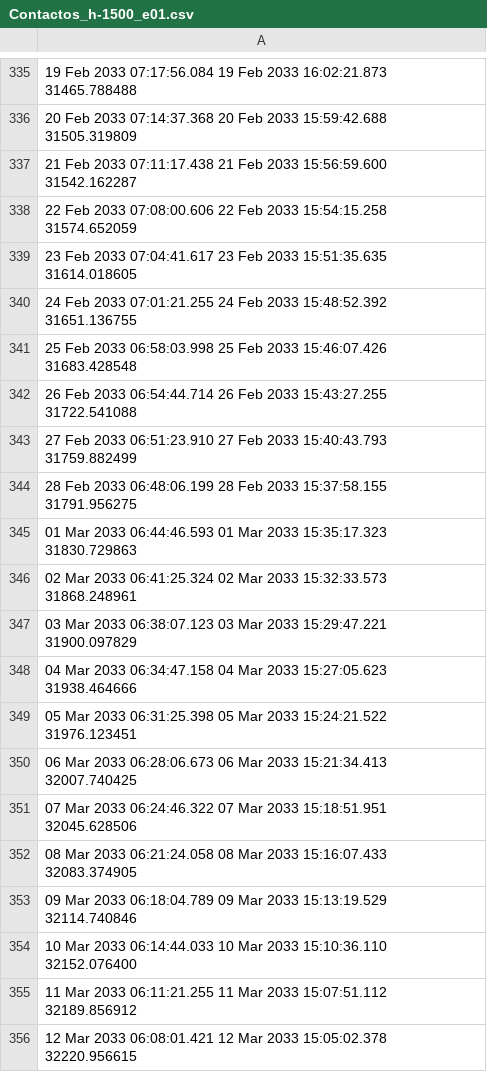
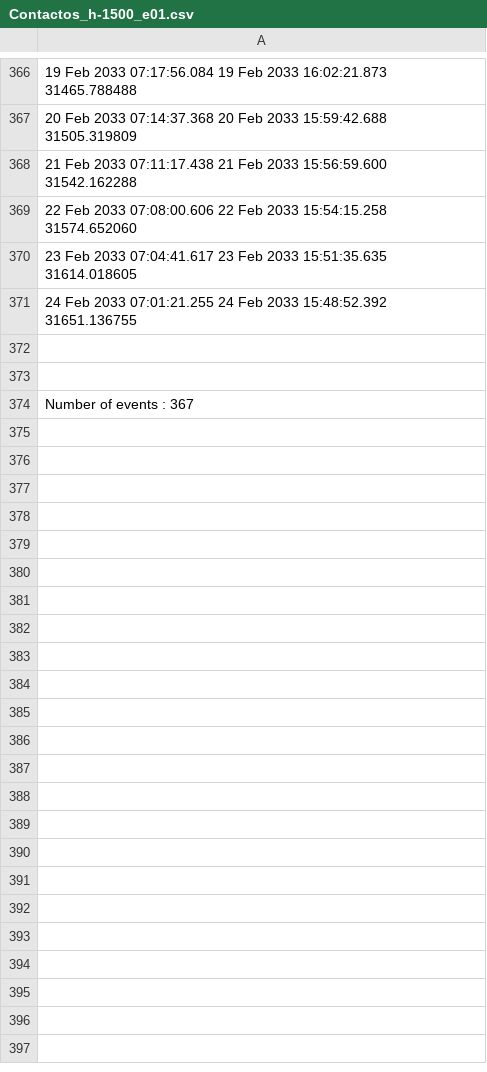
Before and after one commit to anabelsoria/GMAT_Trabajo, a CSV file: Results/Reports/Contactos/Contactos_h-1500_e01.csv, drawn as a sheet; only a part is shown, gaps mark what is left out; the shorter side is filled out with more unchanged rows; removed rows and columns are numbered as before the commit, all else as after; the diff covers the shown part only; the diff names each change by its address in the sheet, - before the commit and + after, or states it on an @@ line.

```diff
--- a/Results/Reports/Contactos/Contactos_h-1500_e01.csv
+++ b/Results/Reports/Contactos/Contactos_h-1500_e01.csv
-A368: …2033 15:56:59.600 31542.162287
+A368: …2033 15:56:59.600 31542.162288
-A369: …2033 15:54:15.258 31574.652059
+A369: …2033 15:54:15.258 31574.652060
-row 341: 25 Feb 2033 06:58:03.998 25 Feb 2033 15:46:07.426 31683.428548
-row 342: 26 Feb 2033 06:54:44.714 26 Feb 2033 15:43:27.255 31722.541088
-row 343: 27 Feb 2033 06:51:23.910 27 Feb 2033 15:40:43.793 31759.882499
-row 344: 28 Feb 2033 06:48:06.199 28 Feb 2033 15:37:58.155 31791.956275
-row 345: 01 Mar 2033 06:44:46.593 01 Mar 2033 15:35:17.323 31830.729863
-row 346: 02 Mar 2033 06:41:25.324 02 Mar 2033 15:32:33.573 31868.248961
-row 347: 03 Mar 2033 06:38:07.123 03 Mar 2033 15:29:47.221 31900.097829
-row 348: 04 Mar 2033 06:34:47.158 04 Mar 2033 15:27:05.623 31938.464666
-row 349: 05 Mar 2033 06:31:25.398 05 Mar 2033 15:24:21.522 31976.123451
-row 350: 06 Mar 2033 06:28:06.673 06 Mar 2033 15:21:34.413 32007.740425
-row 351: 07 Mar 2033 06:24:46.322 07 Mar 2033 15:18:51.951 32045.628506
-row 352: 08 Mar 2033 06:21:24.058 08 Mar 2033 15:16:07.433 32083.374905
-row 353: 09 Mar 2033 06:18:04.789 09 Mar 2033 15:13:19.529 32114.740846
-row 354: 10 Mar 2033 06:14:44.033 10 Mar 2033 15:10:36.110 32152.076400
-row 355: 11 Mar 2033 06:11:21.255 11 Mar 2033 15:07:51.112 32189.856912
-row 356: 12 Mar 2033 06:08:01.421 12 Mar 2033 15:05:02.378 32220.956615
```
Also changed, not shown: 31 added rows, 15 removed rows and 126 edited cells elsewhere in this file, Results/Reports/Contactos/Contactos_h-600_e01.csv.
